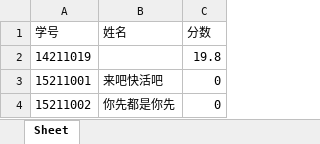
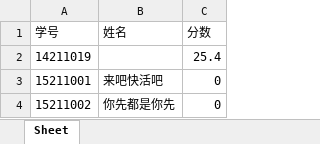
Before and after one commit to AllenZYoung/Uranus, an Excel workbook: resource/reports/stuScores/2017autumn_stu_score_list.xlsx, sheet Sheet, drawn as a sheet; values as stored, in another font and other column widths than the file's, no borders; the diff names each change by its address in the sheet, - before the commit and + after, or states it on an @@ line.

```diff
--- a/resource/reports/stuScores/2017autumn_stu_score_list.xlsx (sheet Sheet)
+++ b/resource/reports/stuScores/2017autumn_stu_score_list.xlsx (sheet Sheet)
-C2 (分数): 19.8
+C2 (分数): 25.4
```
Also changed, not shown: resource/reports/teamScores/2017autumn_team_score_list.xlsx, 7 other files.
